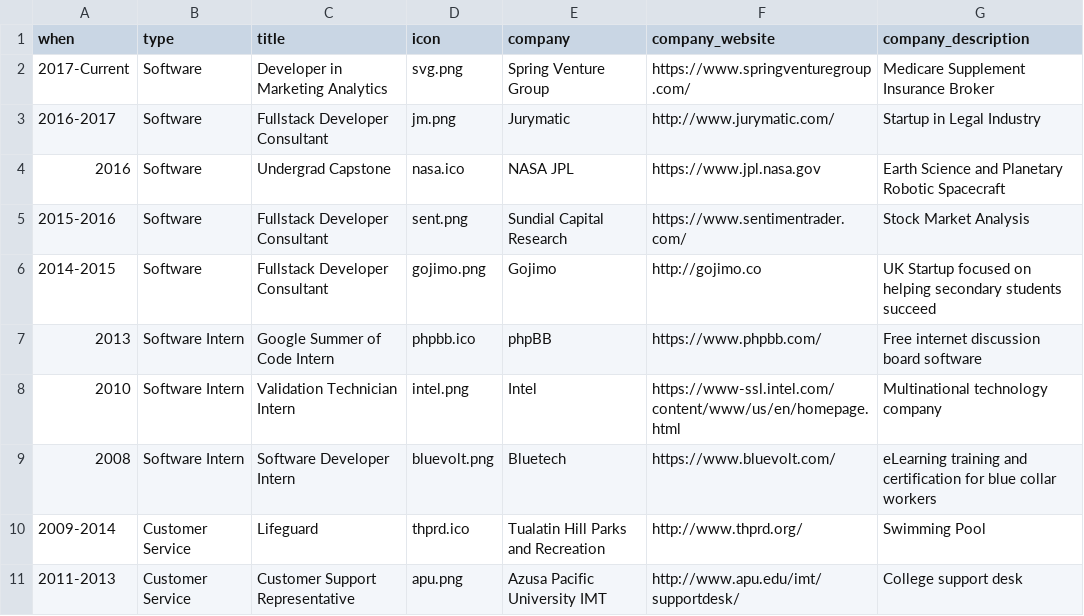
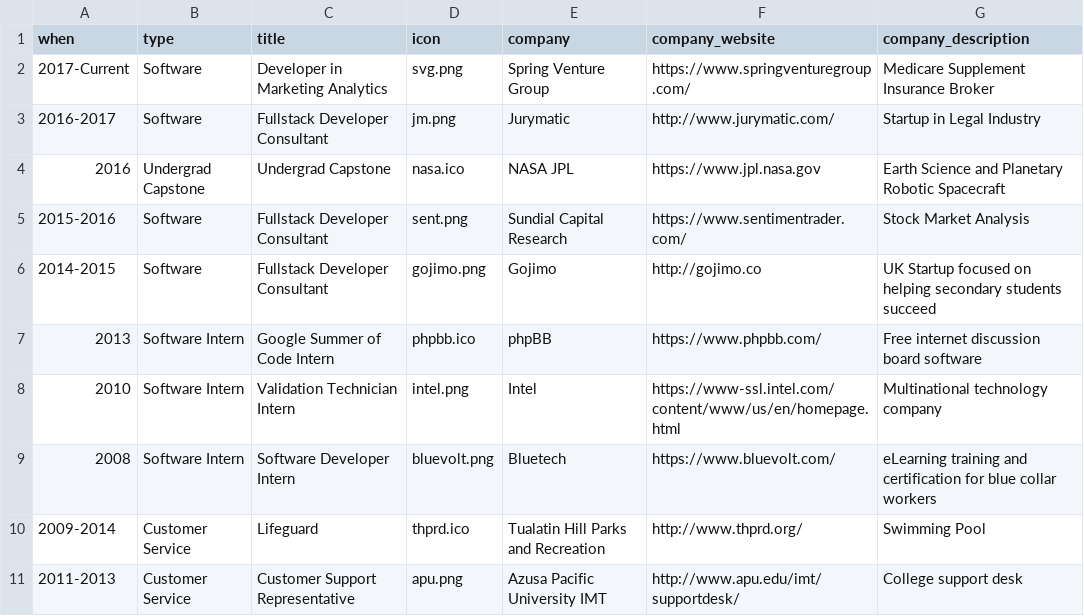
Before and after one commit to andychase/andychase.github.io, a CSV file: _data/employment.csv, drawn as a sheet.

Commit message:
Fix nasa tiel

```diff
--- a/_data/employment.csv
+++ b/_data/employment.csv
@@ -3,3 +3,3 @@ when,type,title,icon,company,company_website,company_description
 2016-2017,Software,Fullstack Developer Consultant,jm.png,Jurymatic,http://www.jurymatic.com/,Startup in Legal Industry
-2016,Software,Undergrad Capstone,nasa.ico,NASA JPL,https://www.jpl.nasa.gov,Earth Science and Planetary Robotic Spacecraft
+2016,Undergrad Capstone,Undergrad Capstone,nasa.ico,NASA JPL,https://www.jpl.nasa.gov,Earth Science and Planetary Robotic Spacecraft
 2015-2016,Software,Fullstack Developer Consultant,sent.png,Sundial Capital Research,https://www.sentimentrader.com/,Stock Market Analysis
```
